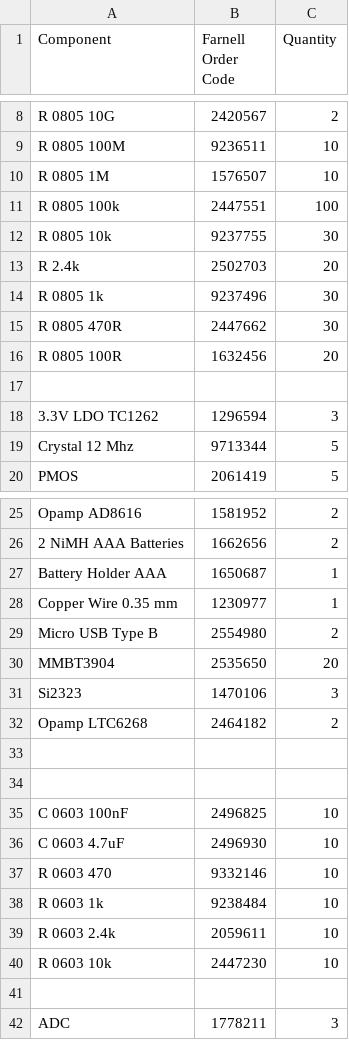
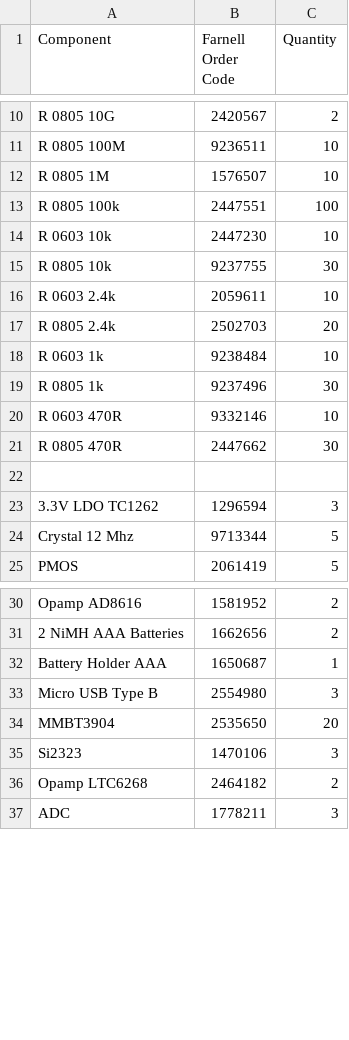
Before and after one commit to m3x1m0m/UppSense, a CSV file: docs/bom/bom.csv, drawn as a sheet; only a part is shown, gaps mark what is left out; removed rows and columns are numbered as before the commit, all else as after; the diff names each change by its address in the sheet, - before the commit and + after, or states it on an @@ line.

Commit message:
Modified BOM.

```diff
--- a/docs/bom/bom.csv
+++ b/docs/bom/bom.csv
@@ row 40 moved to row 14: R 0603 10k @@
@@ row 39 moved to row 16: R 0603 2.4k @@
-A17 (Component): R 2.4k
+A17 (Component): R 0805 2.4k
@@ row 38 moved to row 18: R 0603 1k @@
+row 20: R 0603 470R | 9332146 | 10
-row 16: R 0805 100R | 1632456 | 20
-row 28: Copper Wire 0.35 mm | 1230977 | 1
-C33 (Quantity): 2
+C33 (Quantity): 3
-row 33: (empty)
-row 34: (empty)
@@ row 35 moved to row 5: C 0603 100nF @@
@@ row 36 moved to row 3: C 0603 4.7uF @@
-row 37: R 0603 470 | 9332146 | 10
-row 41: (empty)
```
